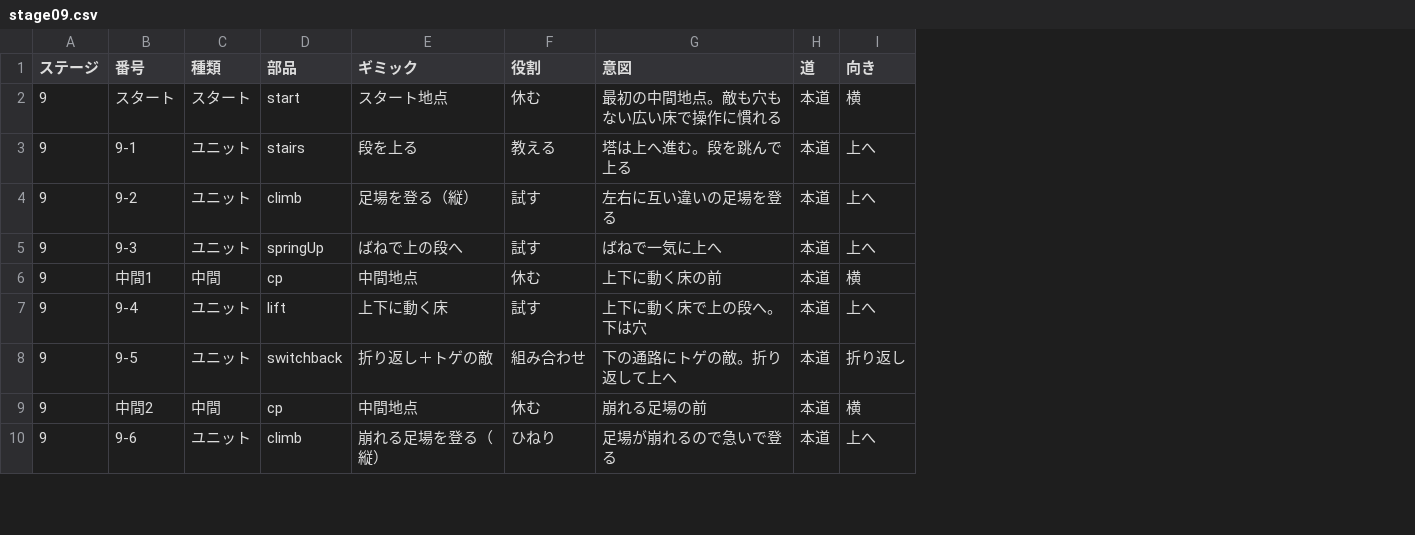
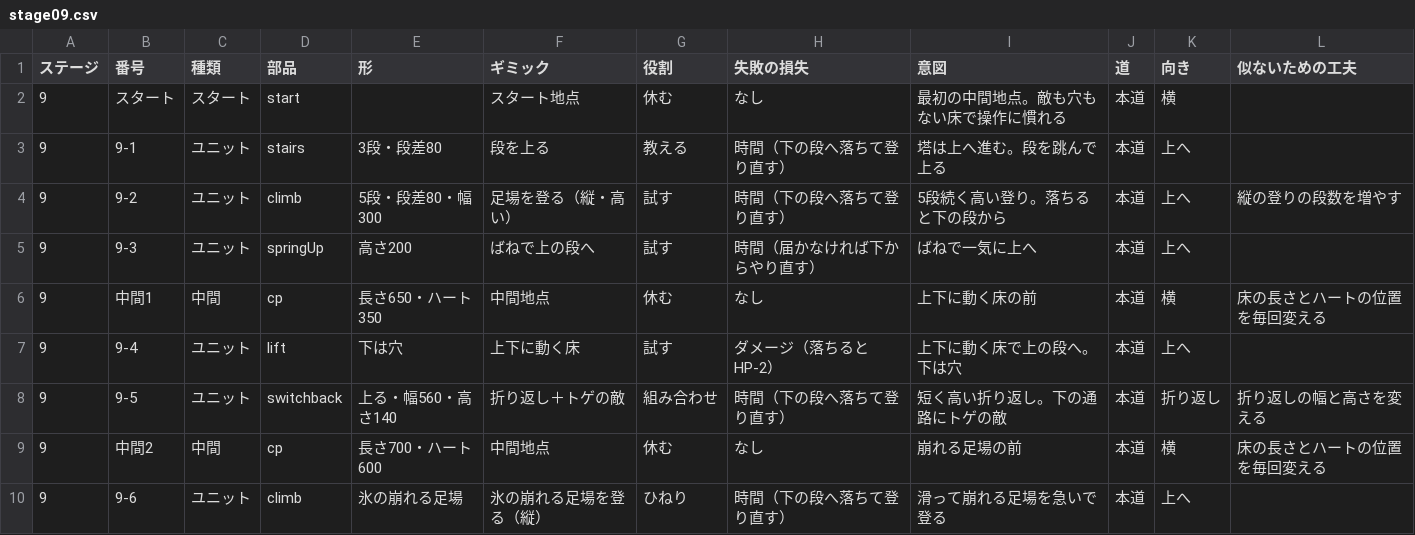
Before and after one commit to RH-REP/sidescroller, a CSV file: stages/stage09.csv, drawn as a sheet; only a part is shown; addresses are those after the commit; the diff covers the shown part only; the diff names each change by its address in the sheet, - before the commit and + after, or states it on an @@ line.

```diff
--- a/stages/stage09.csv
+++ b/stages/stage09.csv
+column E (形), rows 3-10: 3段・段差80 | 5段・段差80・幅300 | 高さ200 | 長さ650・ハート350 | 下は穴 | 上る・幅560・高さ140 | 長さ700・ハート600 | 氷の崩れる足場
+column H (失敗の損失), rows 2-10: なし | 時間（下の段へ落ちて登り直す） | 時間（下の段へ落ちて登り直す） | 時間（届かなければ下からやり直す） | なし | ダメージ（落ちると HP-2） | 時間（下の段へ落ちて登り直す） | なし | 時間（下の段へ落ちて登り直す）
+column L (似ないための工夫), rows 4-9: 縦の登りの段数を増やす |  | 床の長さとハートの位置を毎回変える |  | 折り返しの幅と高さを変える | 床の長さとハートの位置を毎回変える
-I2 (意図): 最初の中間地点。敵も穴もない広い床で操作に慣れる
+I2 (意図): 最初の中間地点。敵も穴もない床で操作に慣れる
-F4 (ギミック): 足場を登る（縦）
+F4 (ギミック): 足場を登る（縦・高い）
-I4 (意図): 左右に互い違いの足場を登る
+I4 (意図): 5段続く高い登り。落ちると下の段から
-I8 (意図): 下の通路にトゲの敵。折り返して上へ
+I8 (意図): 短く高い折り返し。下の通路にトゲの敵
-F10 (ギミック): 崩れる足場を登る（縦）
+F10 (ギミック): 氷の崩れる足場を登る（縦）
-I10 (意図): 足場が崩れるので急いで登る
+I10 (意図): 滑って崩れる足場を急いで登る
```
Also changed, not shown: 1 added row and 8 edited cells elsewhere in this file, stages/stage05.csv, stages/stage06.csv, 24 other files.
